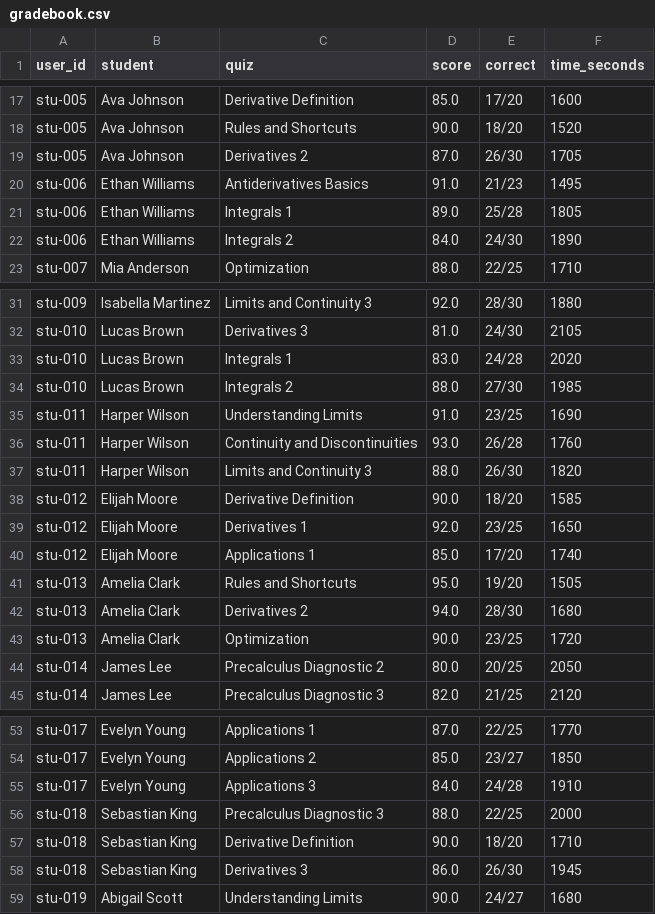
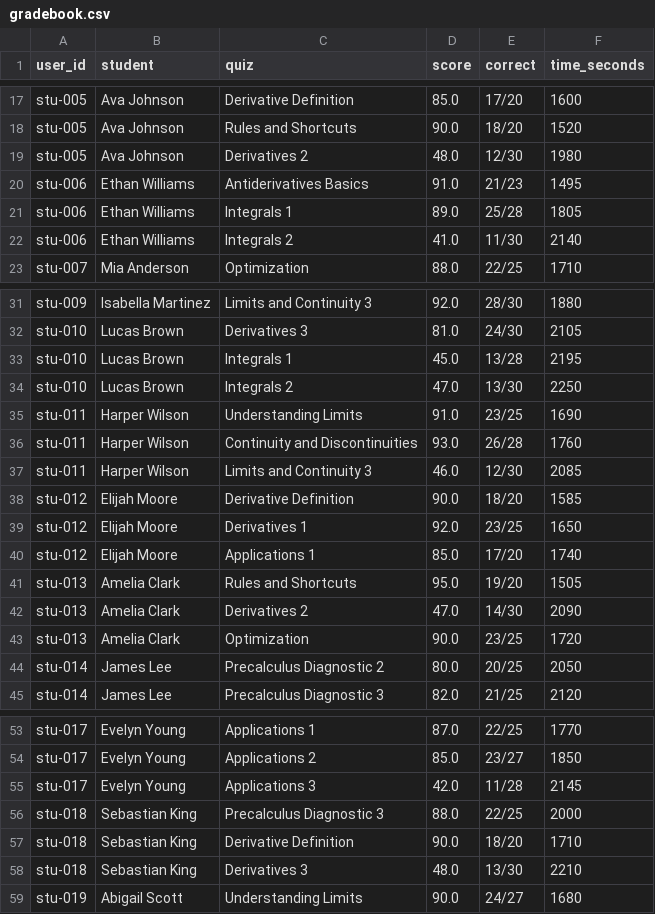
Before and after one commit to brady29/Twotor_ITS, a CSV file: exports/gradebook.csv, drawn as a sheet; only a part is shown, gaps mark what is left out; the diff covers the shown part only.

```diff
--- a/exports/gradebook.csv
+++ b/exports/gradebook.csv
@@ -18,6 +18,6 @@ stu-005,Ava Johnson,Derivative Definition,85.0,17/20,1600
 stu-005,Ava Johnson,Rules and Shortcuts,90.0,18/20,1520
-stu-005,Ava Johnson,Derivatives 2,87.0,26/30,1705
+stu-005,Ava Johnson,Derivatives 2,48.0,12/30,1980
 stu-006,Ethan Williams,Antiderivatives Basics,91.0,21/23,1495
 stu-006,Ethan Williams,Integrals 1,89.0,25/28,1805
-stu-006,Ethan Williams,Integrals 2,84.0,24/30,1890
+stu-006,Ethan Williams,Integrals 2,41.0,11/30,2140
 stu-007,Mia Anderson,Optimization,88.0,22/25,1710
@@ -32,7 +32,7 @@ stu-009,Isabella Martinez,Limits and Continuity 3,92.0,28/30,1880
 stu-010,Lucas Brown,Derivatives 3,81.0,24/30,2105
-stu-010,Lucas Brown,Integrals 1,83.0,24/28,2020
-stu-010,Lucas Brown,Integrals 2,88.0,27/30,1985
+stu-010,Lucas Brown,Integrals 1,45.0,13/28,2195
+stu-010,Lucas Brown,Integrals 2,47.0,13/30,2250
 stu-011,Harper Wilson,Understanding Limits,91.0,23/25,1690
 stu-011,Harper Wilson,Continuity and Discontinuities,93.0,26/28,1760
-stu-011,Harper Wilson,Limits and Continuity 3,88.0,26/30,1820
+stu-011,Harper Wilson,Limits and Continuity 3,46.0,12/30,2085
 stu-012,Elijah Moore,Derivative Definition,90.0,18/20,1585
@@ -41,3 +41,3 @@ stu-012,Elijah Moore,Applications 1,85.0,17/20,1740
 stu-013,Amelia Clark,Rules and Shortcuts,95.0,19/20,1505
-stu-013,Amelia Clark,Derivatives 2,94.0,28/30,1680
+stu-013,Amelia Clark,Derivatives 2,47.0,14/30,2090
 stu-013,Amelia Clark,Optimization,90.0,23/25,1720
@@ -54,6 +54,6 @@ stu-017,Evelyn Young,Applications 1,87.0,22/25,1770
 stu-017,Evelyn Young,Applications 2,85.0,23/27,1850
-stu-017,Evelyn Young,Applications 3,84.0,24/28,1910
+stu-017,Evelyn Young,Applications 3,42.0,11/28,2145
 stu-018,Sebastian King,Precalculus Diagnostic 3,88.0,22/25,2000
 stu-018,Sebastian King,Derivative Definition,90.0,18/20,1710
-stu-018,Sebastian King,Derivatives 3,86.0,26/30,1945
+stu-018,Sebastian King,Derivatives 3,48.0,13/30,2210
 stu-019,Abigail Scott,Understanding Limits,90.0,24/27,1680
```
Also changed, not shown: 18 edited cells elsewhere in this file, 8 other files.
